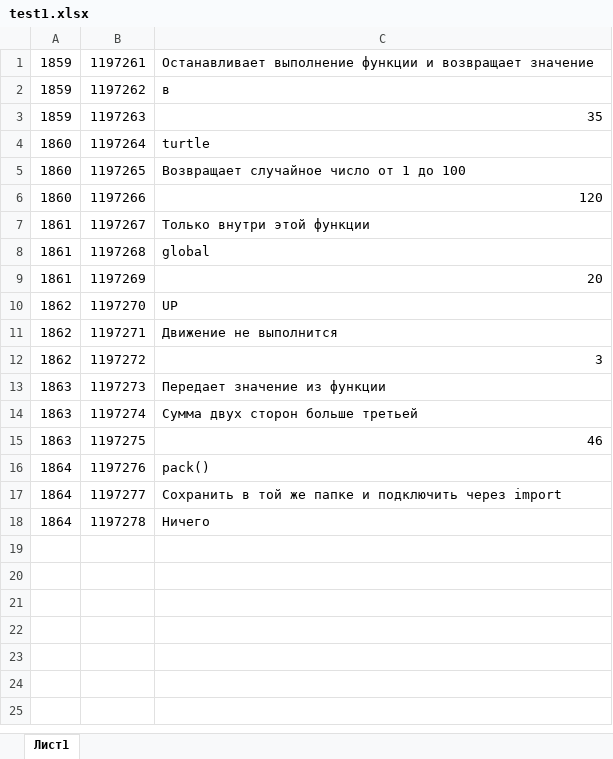
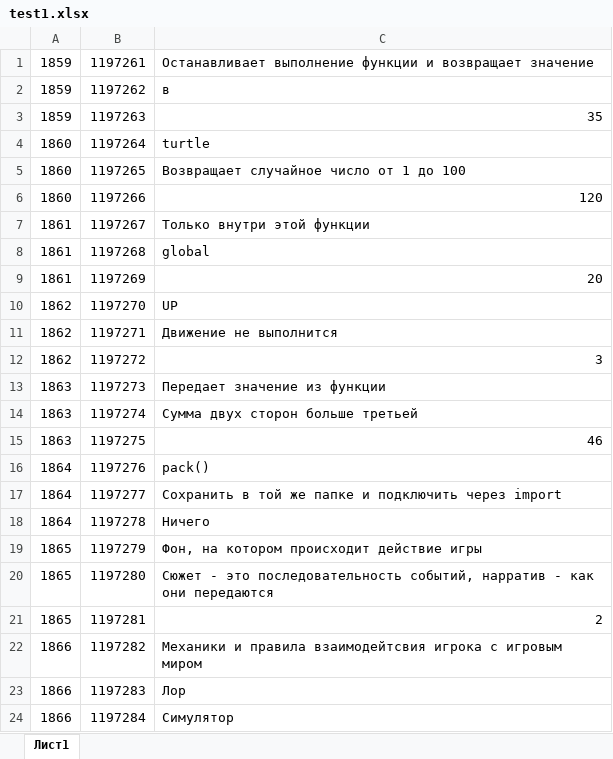
Before and after one commit to abakarovy/effective-rotary-phone, an Excel workbook: test1.xlsx, sheet Лист1, drawn as a sheet; values as stored, in another font and other column widths than the file's, no borders; the diff names each change by its address in the sheet, - before the commit and + after, or states it on an @@ line.

```diff
--- a/test1.xlsx (sheet Лист1)
+++ b/test1.xlsx (sheet Лист1)
+row 19: 1865 | 1197279 | Фон, на котором происходит действие игры
+row 20: 1865 | 1197280 | Сюжет - это последовательность событий, нарратив - как они передаются
+row 21: 1865 | 1197281 | 2
+row 22: 1866 | 1197282 | Механики и правила взаимодейтсвия игрока с игровым миром
+row 23: 1866 | 1197283 | Лор
+row 24: 1866 | 1197284 | Симулятор
```
Also changed, not shown: test2.xlsx, 8 other files.
